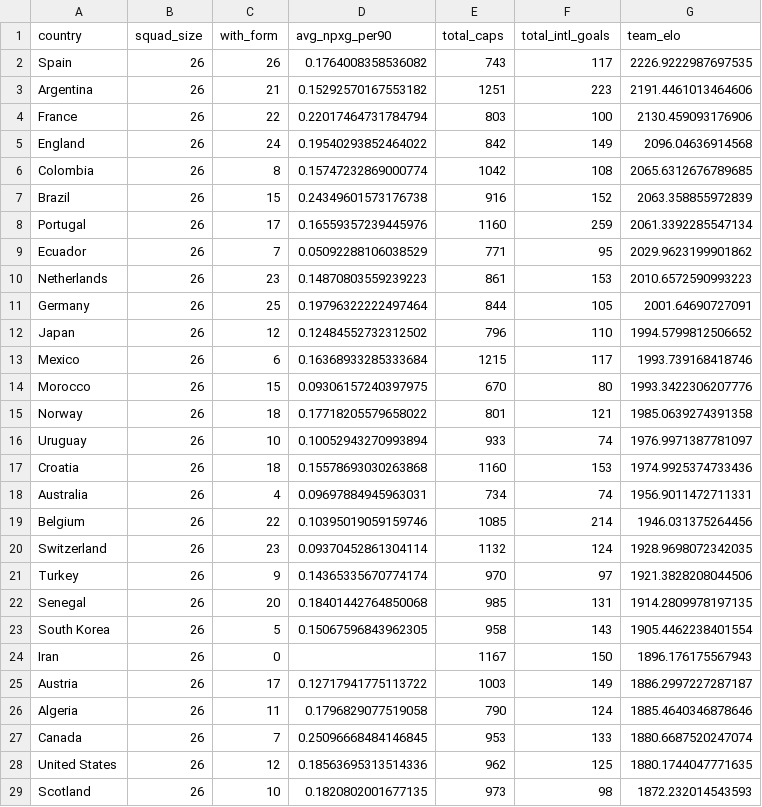
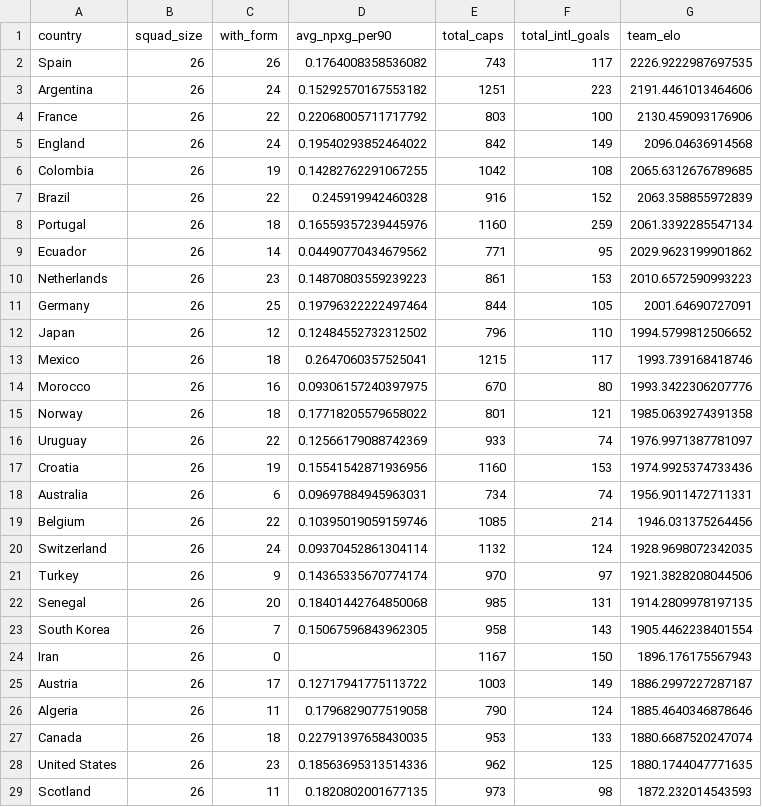
Before and after one commit to DiegoLarrieta/WorldCupPredictions, a CSV file: data/csv/worldcup/wc_team_strength.csv, drawn as a sheet; only a part is shown; the diff covers the shown part only.

```diff
--- a/data/csv/worldcup/wc_team_strength.csv
+++ b/data/csv/worldcup/wc_team_strength.csv
@@ -2,9 +2,9 @@ country,squad_size,with_form,avg_npxg_per90,total_caps,total_intl_goals,team_elo
 Spain,26,26,0.1764008358536082,743,117,2226.9222987697535
-Argentina,26,21,0.15292570167553182,1251,223,2191.4461013464606
-France,26,22,0.22017464731784794,803,100,2130.459093176906
+Argentina,26,24,0.15292570167553182,1251,223,2191.4461013464606
+France,26,22,0.22068005711717792,803,100,2130.459093176906
 England,26,24,0.19540293852464022,842,149,2096.04636914568
-Colombia,26,8,0.15747232869000774,1042,108,2065.6312676789685
-Brazil,26,15,0.24349601573176738,916,152,2063.358855972839
-Portugal,26,17,0.16559357239445976,1160,259,2061.3392285547134
-Ecuador,26,7,0.05092288106038529,771,95,2029.9623199901862
+Colombia,26,19,0.14282762291067255,1042,108,2065.6312676789685
+Brazil,26,22,0.245919942460328,916,152,2063.358855972839
+Portugal,26,18,0.16559357239445976,1160,259,2061.3392285547134
+Ecuador,26,14,0.04490770434679562,771,95,2029.9623199901862
 Netherlands,26,23,0.14870803559239223,861,153,2010.6572590993223
@@ -12,13 +12,13 @@ Germany,26,25,0.19796322222497464,844,105,2001.64690727091
 Japan,26,12,0.12484552732312502,796,110,1994.5799812506652
-Mexico,26,6,0.16368933285333684,1215,117,1993.739168418746
-Morocco,26,15,0.09306157240397975,670,80,1993.3422306207776
+Mexico,26,18,0.2647060357525041,1215,117,1993.739168418746
+Morocco,26,16,0.09306157240397975,670,80,1993.3422306207776
 Norway,26,18,0.17718205579658022,801,121,1985.0639274391358
-Uruguay,26,10,0.10052943270993894,933,74,1976.9971387781097
-Croatia,26,18,0.15578693030263868,1160,153,1974.9925374733436
-Australia,26,4,0.09697884945963031,734,74,1956.9011472711331
+Uruguay,26,22,0.12566179088742369,933,74,1976.9971387781097
+Croatia,26,19,0.15541542871936956,1160,153,1974.9925374733436
+Australia,26,6,0.09697884945963031,734,74,1956.9011472711331
 Belgium,26,22,0.10395019059159746,1085,214,1946.031375264456
-Switzerland,26,23,0.09370452861304114,1132,124,1928.9698072342035
+Switzerland,26,24,0.09370452861304114,1132,124,1928.9698072342035
 Turkey,26,9,0.14365335670774174,970,97,1921.3828208044506
 Senegal,26,20,0.18401442764850068,985,131,1914.2809978197135
-South Korea,26,5,0.15067596843962305,958,143,1905.4462238401554
+South Korea,26,7,0.15067596843962305,958,143,1905.4462238401554
 Iran,26,0,,1167,150,1896.176175567943
@@ -26,4 +26,4 @@ Austria,26,17,0.12717941775113722,1003,149,1886.2997227287187
 Algeria,26,11,0.1796829077519058,790,124,1885.4640346878646
-Canada,26,7,0.25096668484146845,953,133,1880.6687520247074
-United States,26,12,0.18563695313514336,962,125,1880.1744047771635
-Scotland,26,10,0.1820802001677135,973,98,1872.232014543593
+Canada,26,18,0.22791397658430035,953,133,1880.6687520247074
+United States,26,23,0.18563695313514336,962,125,1880.1744047771635
+Scotland,26,11,0.1820802001677135,973,98,1872.232014543593
```
Also changed, not shown: 14 edited cells elsewhere in this file, data/csv/derived/market_prob.csv, data/csv/derived/match_vs_market.csv, 7 other files.
